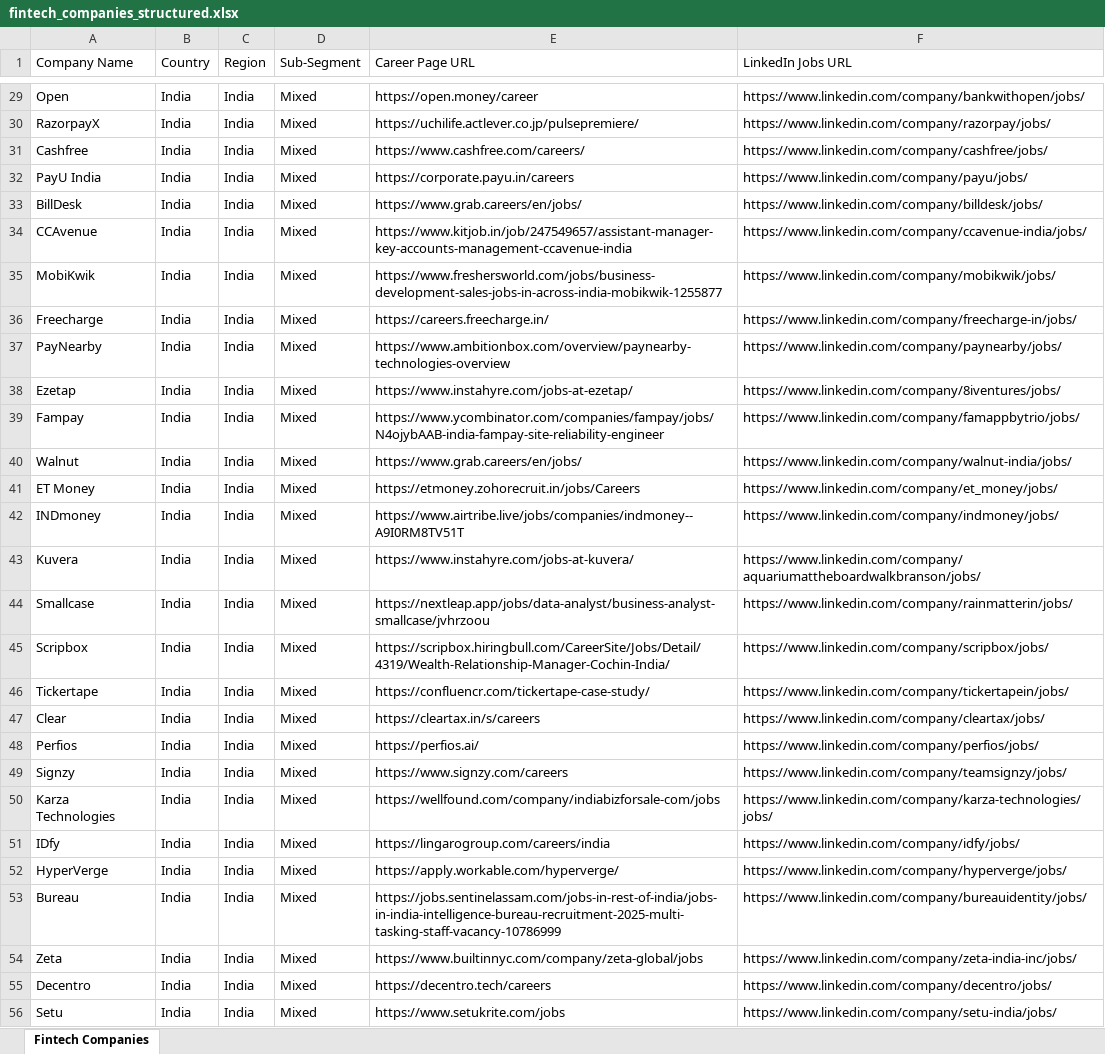
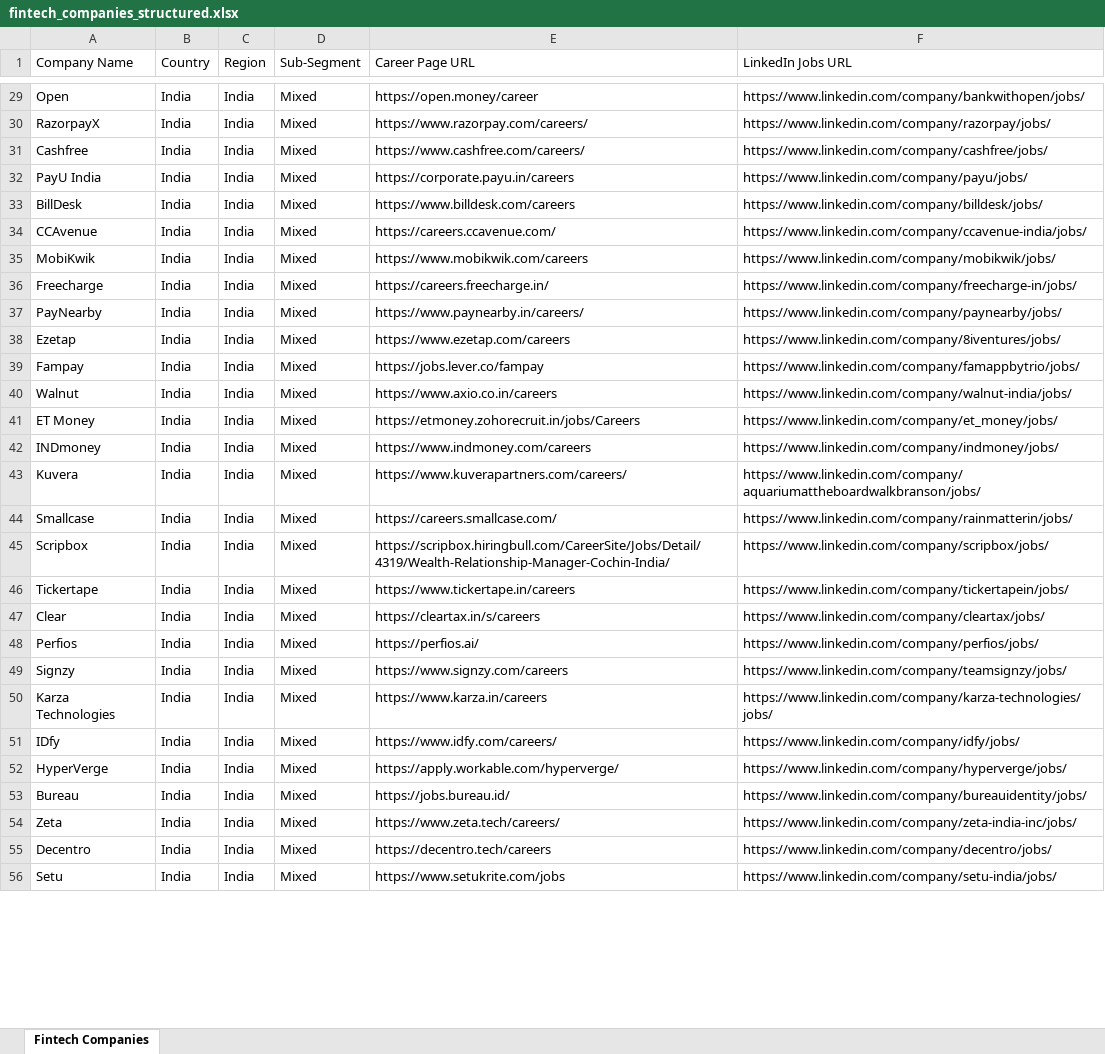
Before and after one commit to vanshika19/Automated-Job-Scrapper, an Excel workbook: fintech_companies_structured.xlsx, sheet Fintech Companies, drawn as a sheet; only a part is shown, gaps mark what is left out; values as stored, in another font and other column widths than the file's, no borders; the diff covers the shown part only; the diff names each change by its address in the sheet, - before the commit and + after, or states it on an @@ line.

```diff
--- a/fintech_companies_structured.xlsx (sheet Fintech Companies)
+++ b/fintech_companies_structured.xlsx (sheet Fintech Companies)
-E30 (Career Page URL): https://uchilife.actlever.co.jp/pulsepremiere/
+E30 (Career Page URL): https://www.razorpay.com/careers/
-E33 (Career Page URL): https://www.grab.careers/en/jobs/
+E33 (Career Page URL): https://www.billdesk.com/careers
-E34 (Career Page URL): https://www.kitjob.in/job/247549657/assistant-manager-key-accounts-management-ccavenue-india
+E34 (Career Page URL): https://careers.ccavenue.com/
-E35 (Career Page URL): https://www.freshersworld.com/jobs/business-development-sales-jobs-in-across-india-mobikwik-1255877
+E35 (Career Page URL): https://www.mobikwik.com/careers
-E37 (Career Page URL): https://www.ambitionbox.com/overview/paynearby-technologies-overview
+E37 (Career Page URL): https://www.paynearby.in/careers/
-E38 (Career Page URL): https://www.instahyre.com/jobs-at-ezetap/
+E38 (Career Page URL): https://www.ezetap.com/careers
-E39 (Career Page URL): https://www.ycombinator.com/companies/fampay/jobs/N4ojybAAB-india-fampay-site-reliability-engineer
+E39 (Career Page URL): https://jobs.lever.co/fampay
-E40 (Career Page URL): https://www.grab.careers/en/jobs/
+E40 (Career Page URL): https://www.axio.co.in/careers
-E42 (Career Page URL): https://www.airtribe.live/jobs/companies/indmoney--A9I0RM8TV51T
+E42 (Career Page URL): https://www.indmoney.com/careers
-E43 (Career Page URL): https://www.instahyre.com/jobs-at-kuvera/
+E43 (Career Page URL): https://www.kuverapartners.com/careers/
-E44 (Career Page URL): https://nextleap.app/jobs/data-analyst/business-analyst-smallcase/jvhrzoou
+E44 (Career Page URL): https://careers.smallcase.com/
-E46 (Career Page URL): https://confluencr.com/tickertape-case-study/
+E46 (Career Page URL): https://www.tickertape.in/careers
-E50 (Career Page URL): https://wellfound.com/company/indiabizforsale-com/jobs
+E50 (Career Page URL): https://www.karza.in/careers
-E51 (Career Page URL): https://lingarogroup.com/careers/india
+E51 (Career Page URL): https://www.idfy.com/careers/
-E53 (Career Page URL): https://jobs.sentinelassam.com/jobs-in-rest-of-india/jobs-in-india-intelligence-bureau-recruitment-2025-multi-tasking-staff-vacancy-10786999
+E53 (Career Page URL): https://jobs.bureau.id/
-E54 (Career Page URL): https://www.builtinnyc.com/company/zeta-global/jobs
+E54 (Career Page URL): https://www.zeta.tech/careers/
```
Also changed, not shown: 100 edited cells elsewhere in this sheet, 6 other files.
